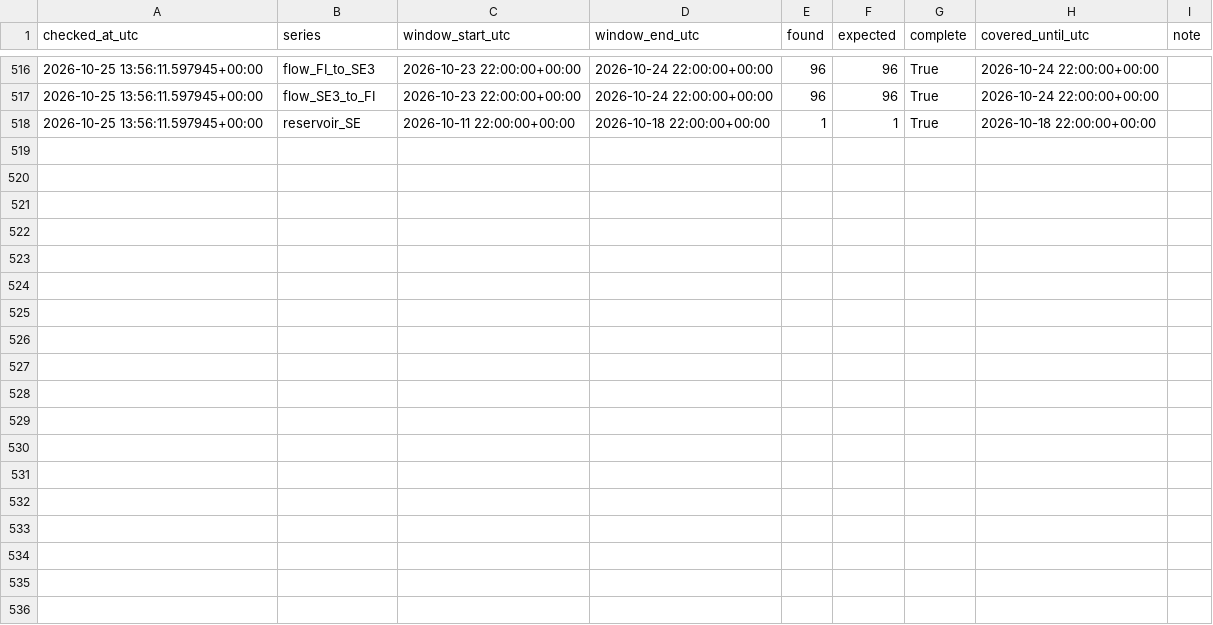
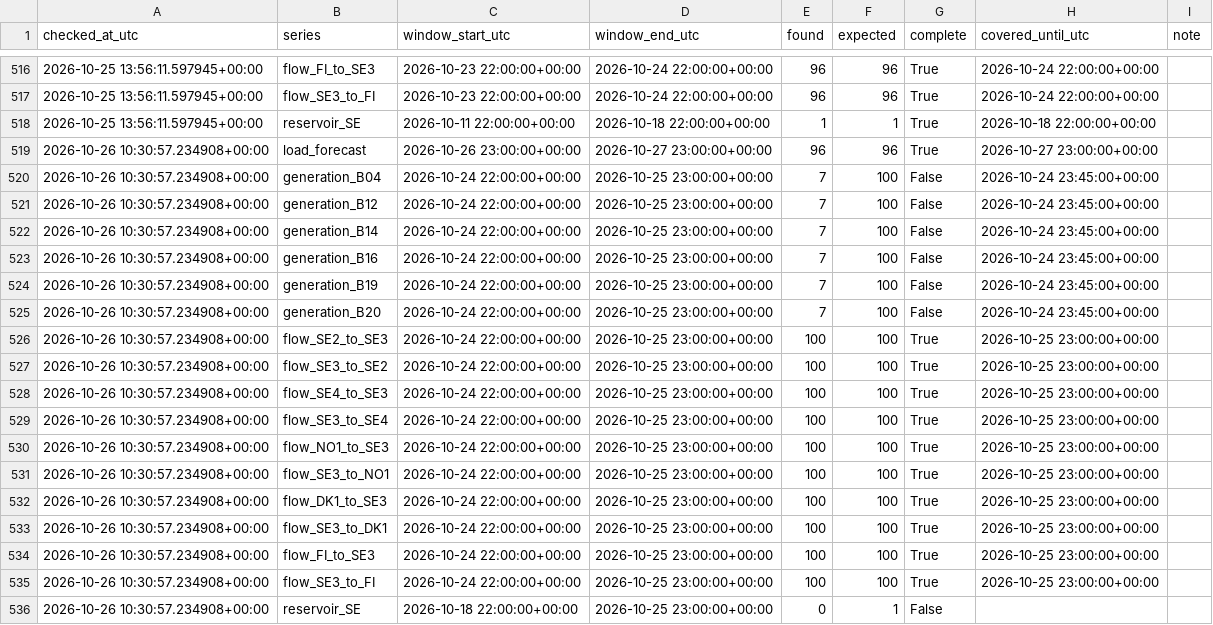
Before and after one commit to Hossain007Bhuiyan/se3-electricity-forecast, a CSV file: availability.csv, drawn as a sheet; only a part is shown, gaps mark what is left out.

```diff
--- a/availability.csv
+++ b/availability.csv
@@ -518 +518,19 @@ checked_at_utc,series,window_start_utc,window_end_utc,found,expected,complete,co
 2026-10-25 13:56:11.597945+00:00,reservoir_SE,2026-10-11 22:00:00+00:00,2026-10-18 22:00:00+00:00,1,1,True,2026-10-18 22:00:00+00:00,
+2026-10-26 10:30:57.234908+00:00,load_forecast,2026-10-26 23:00:00+00:00,2026-10-27 23:00:00+00:00,96,96,True,2026-10-27 23:00:00+00:00,
+2026-10-26 10:30:57.234908+00:00,generation_B04,2026-10-24 22:00:00+00:00,2026-10-25 23:00:00+00:00,7,100,False,2026-10-24 23:45:00+00:00,
+2026-10-26 10:30:57.234908+00:00,generation_B12,2026-10-24 22:00:00+00:00,2026-10-25 23:00:00+00:00,7,100,False,2026-10-24 23:45:00+00:00,
+2026-10-26 10:30:57.234908+00:00,generation_B14,2026-10-24 22:00:00+00:00,2026-10-25 23:00:00+00:00,7,100,False,2026-10-24 23:45:00+00:00,
+2026-10-26 10:30:57.234908+00:00,generation_B16,2026-10-24 22:00:00+00:00,2026-10-25 23:00:00+00:00,7,100,False,2026-10-24 23:45:00+00:00,
+2026-10-26 10:30:57.234908+00:00,generation_B19,2026-10-24 22:00:00+00:00,2026-10-25 23:00:00+00:00,7,100,False,2026-10-24 23:45:00+00:00,
+2026-10-26 10:30:57.234908+00:00,generation_B20,2026-10-24 22:00:00+00:00,2026-10-25 23:00:00+00:00,7,100,False,2026-10-24 23:45:00+00:00,
+2026-10-26 10:30:57.234908+00:00,flow_SE2_to_SE3,2026-10-24 22:00:00+00:00,2026-10-25 23:00:00+00:00,100,100,True,2026-10-25 23:00:00+00:00,
+2026-10-26 10:30:57.234908+00:00,flow_SE3_to_SE2,2026-10-24 22:00:00+00:00,2026-10-25 23:00:00+00:00,100,100,True,2026-10-25 23:00:00+00:00,
+2026-10-26 10:30:57.234908+00:00,flow_SE4_to_SE3,2026-10-24 22:00:00+00:00,2026-10-25 23:00:00+00:00,100,100,True,2026-10-25 23:00:00+00:00,
+2026-10-26 10:30:57.234908+00:00,flow_SE3_to_SE4,2026-10-24 22:00:00+00:00,2026-10-25 23:00:00+00:00,100,100,True,2026-10-25 23:00:00+00:00,
+2026-10-26 10:30:57.234908+00:00,flow_NO1_to_SE3,2026-10-24 22:00:00+00:00,2026-10-25 23:00:00+00:00,100,100,True,2026-10-25 23:00:00+00:00,
+2026-10-26 10:30:57.234908+00:00,flow_SE3_to_NO1,2026-10-24 22:00:00+00:00,2026-10-25 23:00:00+00:00,100,100,True,2026-10-25 23:00:00+00:00,
+2026-10-26 10:30:57.234908+00:00,flow_DK1_to_SE3,2026-10-24 22:00:00+00:00,2026-10-25 23:00:00+00:00,100,100,True,2026-10-25 23:00:00+00:00,
+2026-10-26 10:30:57.234908+00:00,flow_SE3_to_DK1,2026-10-24 22:00:00+00:00,2026-10-25 23:00:00+00:00,100,100,True,2026-10-25 23:00:00+00:00,
+2026-10-26 10:30:57.234908+00:00,flow_FI_to_SE3,2026-10-24 22:00:00+00:00,2026-10-25 23:00:00+00:00,100,100,True,2026-10-25 23:00:00+00:00,
+2026-10-26 10:30:57.234908+00:00,flow_SE3_to_FI,2026-10-24 22:00:00+00:00,2026-10-25 23:00:00+00:00,100,100,True,2026-10-25 23:00:00+00:00,
+2026-10-26 10:30:57.234908+00:00,reservoir_SE,2026-10-18 22:00:00+00:00,2026-10-25 23:00:00+00:00,0,1,False,,
```
